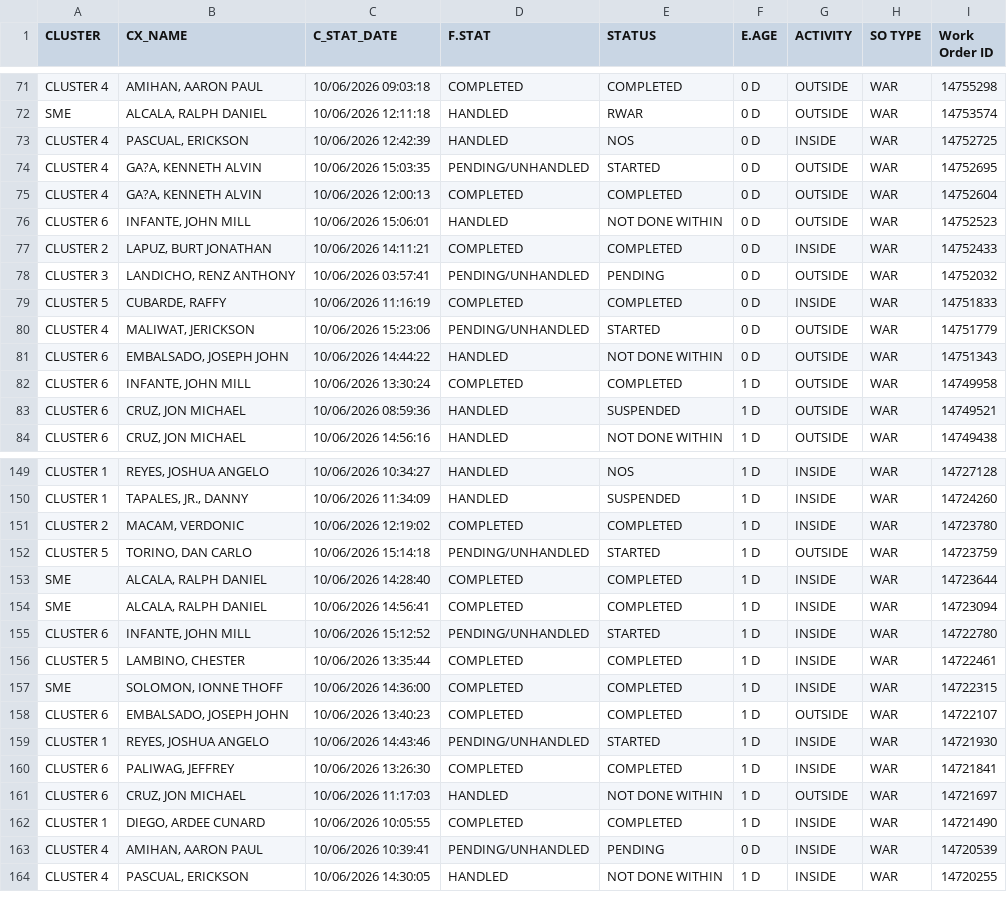
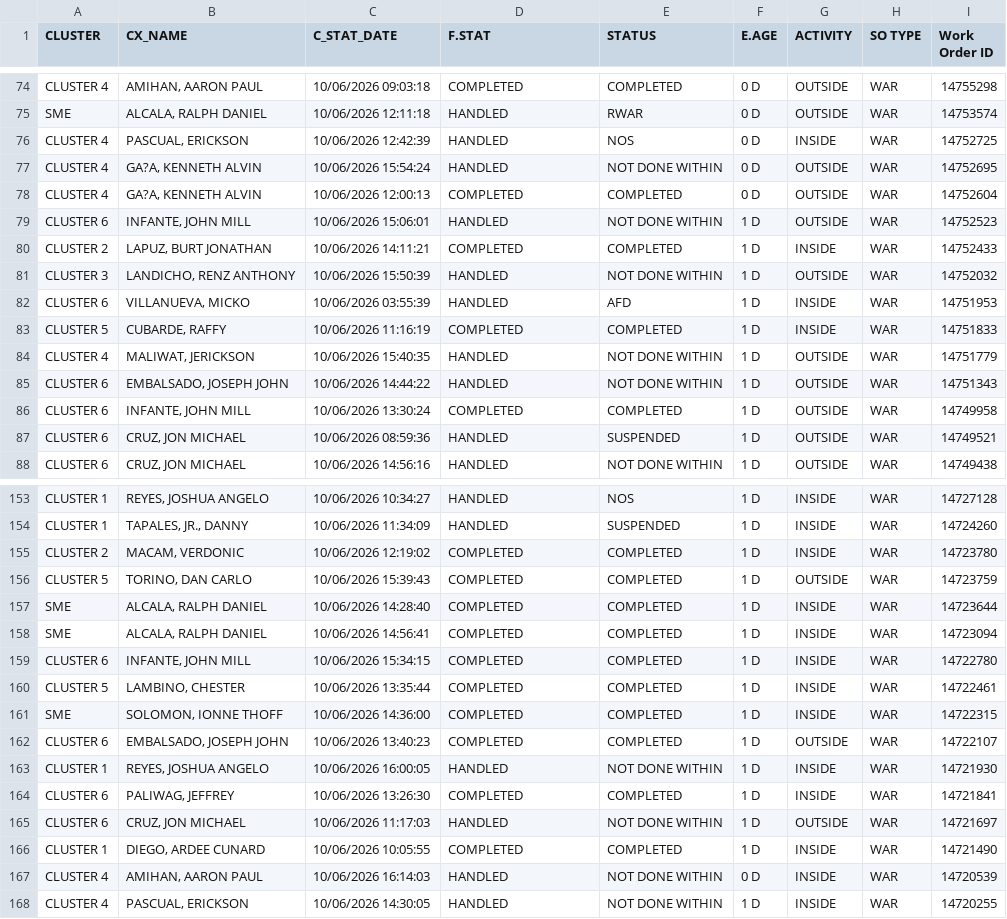
Before and after one commit to ReportsHub/CXSDA-Dispatch-Dashboard, a CSV file: data/dispatch.csv, drawn as a sheet; only a part is shown, gaps mark what is left out; the diff covers the shown part only.

```diff
--- a/data/dispatch.csv
+++ b/data/dispatch.csv
@@ -73,10 +76,11 @@ SME,"ALCALA, RALPH DANIEL",10/06/2026 12:11:18,HANDLED,RWAR,0 D,OUTSIDE,WAR,1475
 CLUSTER 4,"PASCUAL, ERICKSON",10/06/2026 12:42:39,HANDLED,NOS,0 D,INSIDE,WAR,14752725
-CLUSTER 4,"GA?A, KENNETH ALVIN",10/06/2026 15:03:35,PENDING/UNHANDLED,STARTED,0 D,OUTSIDE,WAR,14752695
+CLUSTER 4,"GA?A, KENNETH ALVIN",10/06/2026 15:54:24,HANDLED,NOT DONE WITHIN,0 D,OUTSIDE,WAR,14752695
 CLUSTER 4,"GA?A, KENNETH ALVIN",10/06/2026 12:00:13,COMPLETED,COMPLETED,0 D,OUTSIDE,WAR,14752604
-CLUSTER 6,"INFANTE, JOHN MILL",10/06/2026 15:06:01,HANDLED,NOT DONE WITHIN,0 D,OUTSIDE,WAR,14752523
-CLUSTER 2,"LAPUZ, BURT JONATHAN",10/06/2026 14:11:21,COMPLETED,COMPLETED,0 D,INSIDE,WAR,14752433
-CLUSTER 3,"LANDICHO, RENZ ANTHONY",10/06/2026 03:57:41,PENDING/UNHANDLED,PENDING,0 D,OUTSIDE,WAR,14752032
-CLUSTER 5,"CUBARDE, RAFFY",10/06/2026 11:16:19,COMPLETED,COMPLETED,0 D,INSIDE,WAR,14751833
-CLUSTER 4,"MALIWAT, JERICKSON",10/06/2026 15:23:06,PENDING/UNHANDLED,STARTED,0 D,OUTSIDE,WAR,14751779
-CLUSTER 6,"EMBALSADO, JOSEPH JOHN",10/06/2026 14:44:22,HANDLED,NOT DONE WITHIN,0 D,OUTSIDE,WAR,14751343
+CLUSTER 6,"INFANTE, JOHN MILL",10/06/2026 15:06:01,HANDLED,NOT DONE WITHIN,1 D,OUTSIDE,WAR,14752523
+CLUSTER 2,"LAPUZ, BURT JONATHAN",10/06/2026 14:11:21,COMPLETED,COMPLETED,1 D,INSIDE,WAR,14752433
+CLUSTER 3,"LANDICHO, RENZ ANTHONY",10/06/2026 15:50:39,HANDLED,NOT DONE WITHIN,1 D,OUTSIDE,WAR,14752032
+CLUSTER 6,"VILLANUEVA, MICKO",10/06/2026 03:55:39,HANDLED,AFD,1 D,INSIDE,WAR,14751953
+CLUSTER 5,"CUBARDE, RAFFY",10/06/2026 11:16:19,COMPLETED,COMPLETED,1 D,INSIDE,WAR,14751833
+CLUSTER 4,"MALIWAT, JERICKSON",10/06/2026 15:40:35,HANDLED,NOT DONE WITHIN,1 D,OUTSIDE,WAR,14751779
+CLUSTER 6,"EMBALSADO, JOSEPH JOHN",10/06/2026 14:44:22,HANDLED,NOT DONE WITHIN,1 D,OUTSIDE,WAR,14751343
 CLUSTER 6,"INFANTE, JOHN MILL",10/06/2026 13:30:24,COMPLETED,COMPLETED,1 D,OUTSIDE,WAR,14749958
@@ -151,6 +155,6 @@ CLUSTER 1,"TAPALES, JR., DANNY",10/06/2026 11:34:09,HANDLED,SUSPENDED,1 D,INSIDE
 CLUSTER 2,"MACAM, VERDONIC",10/06/2026 12:19:02,COMPLETED,COMPLETED,1 D,INSIDE,WAR,14723780
-CLUSTER 5,"TORINO, DAN CARLO",10/06/2026 15:14:18,PENDING/UNHANDLED,STARTED,1 D,OUTSIDE,WAR,14723759
+CLUSTER 5,"TORINO, DAN CARLO",10/06/2026 15:39:43,COMPLETED,COMPLETED,1 D,OUTSIDE,WAR,14723759
 SME,"ALCALA, RALPH DANIEL",10/06/2026 14:28:40,COMPLETED,COMPLETED,1 D,INSIDE,WAR,14723644
 SME,"ALCALA, RALPH DANIEL",10/06/2026 14:56:41,COMPLETED,COMPLETED,1 D,INSIDE,WAR,14723094
-CLUSTER 6,"INFANTE, JOHN MILL",10/06/2026 15:12:52,PENDING/UNHANDLED,STARTED,1 D,INSIDE,WAR,14722780
+CLUSTER 6,"INFANTE, JOHN MILL",10/06/2026 15:34:15,COMPLETED,COMPLETED,1 D,INSIDE,WAR,14722780
 CLUSTER 5,"LAMBINO, CHESTER",10/06/2026 13:35:44,COMPLETED,COMPLETED,1 D,INSIDE,WAR,14722461
@@ -158,3 +162,3 @@ SME,"SOLOMON, IONNE THOFF",10/06/2026 14:36:00,COMPLETED,COMPLETED,1 D,INSIDE,WA
 CLUSTER 6,"EMBALSADO, JOSEPH JOHN",10/06/2026 13:40:23,COMPLETED,COMPLETED,1 D,OUTSIDE,WAR,14722107
-CLUSTER 1,"REYES, JOSHUA ANGELO",10/06/2026 14:43:46,PENDING/UNHANDLED,STARTED,1 D,INSIDE,WAR,14721930
+CLUSTER 1,"REYES, JOSHUA ANGELO",10/06/2026 16:00:05,HANDLED,NOT DONE WITHIN,1 D,INSIDE,WAR,14721930
 CLUSTER 6,"PALIWAG, JEFFREY",10/06/2026 13:26:30,COMPLETED,COMPLETED,1 D,INSIDE,WAR,14721841
@@ -162,3 +166,3 @@ CLUSTER 6,"CRUZ, JON MICHAEL",10/06/2026 11:17:03,HANDLED,NOT DONE WITHIN,1 D,OU
 CLUSTER 1,"DIEGO, ARDEE CUNARD",10/06/2026 10:05:55,COMPLETED,COMPLETED,1 D,INSIDE,WAR,14721490
-CLUSTER 4,"AMIHAN, AARON PAUL",10/06/2026 10:39:41,PENDING/UNHANDLED,PENDING,0 D,INSIDE,WAR,14720539
+CLUSTER 4,"AMIHAN, AARON PAUL",10/06/2026 16:14:03,HANDLED,NOT DONE WITHIN,0 D,INSIDE,WAR,14720539
 CLUSTER 4,"PASCUAL, ERICKSON",10/06/2026 14:30:05,HANDLED,NOT DONE WITHIN,1 D,INSIDE,WAR,14720255
```
Also changed, not shown: 4 added rows, 2 removed rows and 73 edited cells elsewhere in this file.
